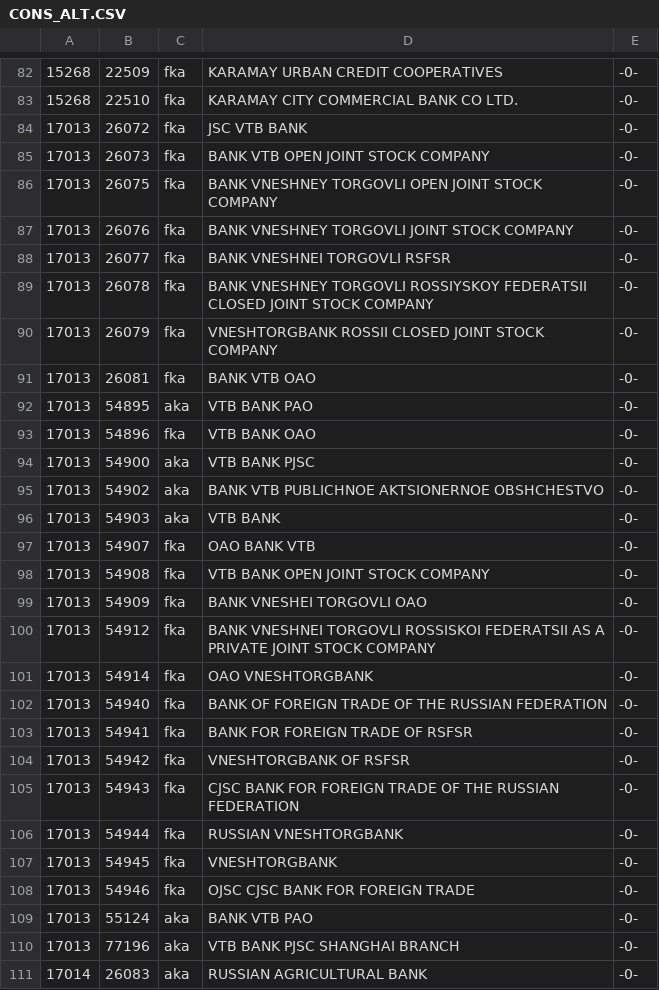
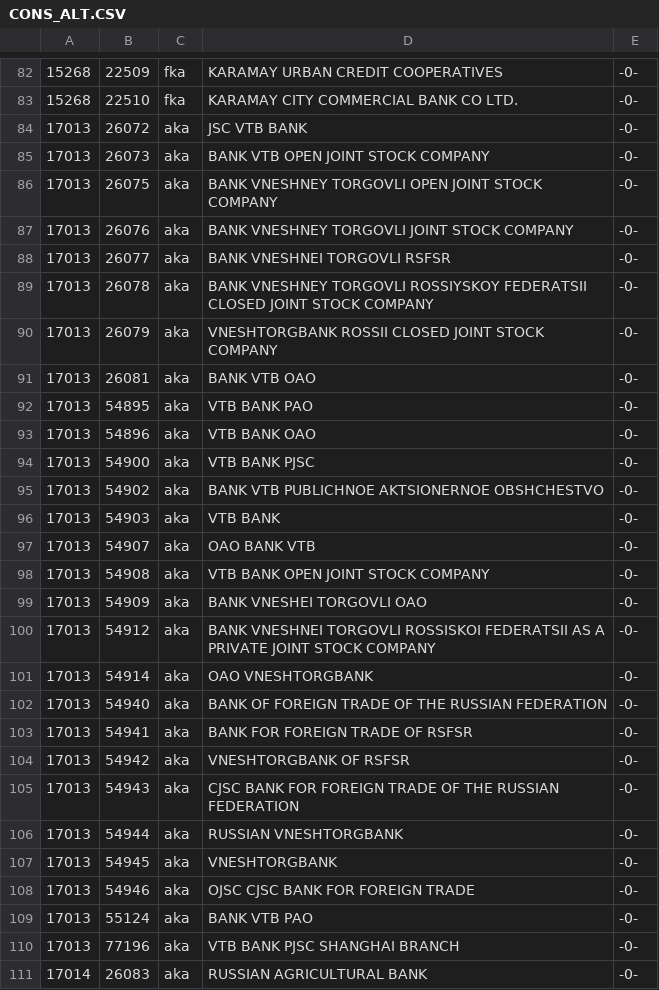
Before and after one commit to MarketPulsePro/aux-transaction-preflight, a CSV file: data/ofac/CONS_ALT.CSV, drawn as a sheet; only a part is shown, gaps mark what is left out.

```diff
--- a/data/ofac/CONS_ALT.CSV
+++ b/data/ofac/CONS_ALT.CSV
@@ -83,12 +83,12 @@
 15268,22510,"fka","KARAMAY CITY COMMERCIAL BANK CO LTD.",-0-
-17013,26072,"fka","JSC VTB BANK",-0-
-17013,26073,"fka","BANK VTB OPEN JOINT STOCK COMPANY",-0-
-17013,26075,"fka","BANK VNESHNEY TORGOVLI OPEN JOINT STOCK COMPANY",-0-
-17013,26076,"fka","BANK VNESHNEY TORGOVLI JOINT STOCK COMPANY",-0-
-17013,26077,"fka","BANK VNESHNEI TORGOVLI RSFSR",-0-
-17013,26078,"fka","BANK VNESHNEY TORGOVLI ROSSIYSKOY FEDERATSII CLOSED JOINT STOCK COMPANY",-0-
-17013,26079,"fka","VNESHTORGBANK ROSSII CLOSED JOINT STOCK COMPANY",-0-
-17013,26081,"fka","BANK VTB OAO",-0-
+17013,26072,"aka","JSC VTB BANK",-0-
+17013,26073,"aka","BANK VTB OPEN JOINT STOCK COMPANY",-0-
+17013,26075,"aka","BANK VNESHNEY TORGOVLI OPEN JOINT STOCK COMPANY",-0-
+17013,26076,"aka","BANK VNESHNEY TORGOVLI JOINT STOCK COMPANY",-0-
+17013,26077,"aka","BANK VNESHNEI TORGOVLI RSFSR",-0-
+17013,26078,"aka","BANK VNESHNEY TORGOVLI ROSSIYSKOY FEDERATSII CLOSED JOINT STOCK COMPANY",-0-
+17013,26079,"aka","VNESHTORGBANK ROSSII CLOSED JOINT STOCK COMPANY",-0-
+17013,26081,"aka","BANK VTB OAO",-0-
 17013,54895,"aka","VTB BANK PAO",-0-
-17013,54896,"fka","VTB BANK OAO",-0-
+17013,54896,"aka","VTB BANK OAO",-0-
 17013,54900,"aka","VTB BANK PJSC",-0-
@@ -96,14 +96,14 @@
 17013,54903,"aka","VTB BANK",-0-
-17013,54907,"fka","OAO BANK VTB",-0-
-17013,54908,"fka","VTB BANK OPEN JOINT STOCK COMPANY",-0-
-17013,54909,"fka","BANK VNESHEI TORGOVLI OAO",-0-
-17013,54912,"fka","BANK VNESHNEI TORGOVLI ROSSISKOI FEDERATSII AS A PRIVATE JOINT STOCK COMPANY",-0-
-17013,54914,"fka","OAO VNESHTORGBANK",-0-
-17013,54940,"fka","BANK OF FOREIGN TRADE OF THE RUSSIAN FEDERATION",-0-
-17013,54941,"fka","BANK FOR FOREIGN TRADE OF RSFSR",-0-
-17013,54942,"fka","VNESHTORGBANK OF RSFSR",-0-
-17013,54943,"fka","CJSC BANK FOR FOREIGN TRADE OF THE RUSSIAN FEDERATION",-0-
-17013,54944,"fka","RUSSIAN VNESHTORGBANK",-0-
-17013,54945,"fka","VNESHTORGBANK",-0-
-17013,54946,"fka","OJSC CJSC BANK FOR FOREIGN TRADE",-0-
+17013,54907,"aka","OAO BANK VTB",-0-
+17013,54908,"aka","VTB BANK OPEN JOINT STOCK COMPANY",-0-
+17013,54909,"aka","BANK VNESHEI TORGOVLI OAO",-0-
+17013,54912,"aka","BANK VNESHNEI TORGOVLI ROSSISKOI FEDERATSII AS A PRIVATE JOINT STOCK COMPANY",-0-
+17013,54914,"aka","OAO VNESHTORGBANK",-0-
+17013,54940,"aka","BANK OF FOREIGN TRADE OF THE RUSSIAN FEDERATION",-0-
+17013,54941,"aka","BANK FOR FOREIGN TRADE OF RSFSR",-0-
+17013,54942,"aka","VNESHTORGBANK OF RSFSR",-0-
+17013,54943,"aka","CJSC BANK FOR FOREIGN TRADE OF THE RUSSIAN FEDERATION",-0-
+17013,54944,"aka","RUSSIAN VNESHTORGBANK",-0-
+17013,54945,"aka","VNESHTORGBANK",-0-
+17013,54946,"aka","OJSC CJSC BANK FOR FOREIGN TRADE",-0-
 17013,55124,"aka","BANK VTB PAO",-0-
```
Also changed, not shown: data/ofac/CONS_PRIM.CSV, 3 other files.
